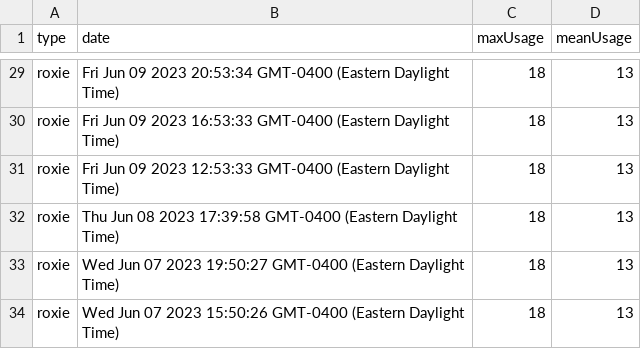
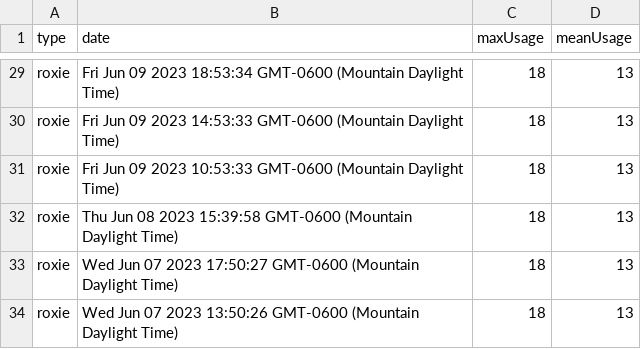
Before and after one commit to hpcc-systems/Tombolo, a CSV file: server/tempFiles/Tombolo-clusterUsage.CSV, drawn as a sheet; only a part is shown, gaps mark what is left out; the diff covers the shown part only; the diff names each change by its address in the sheet, - before the commit and + after, or states it on an @@ line.

```diff
--- a/server/tempFiles/Tombolo-clusterUsage.CSV
+++ b/server/tempFiles/Tombolo-clusterUsage.CSV
-B29 (date): …09 2023 20:53:34 GMT-0400 (Eastern Daylight Time)
+B29 (date): …09 2023 18:53:34 GMT-0600 (Mountain Daylight Time)
-B30 (date): …09 2023 16:53:33 GMT-0400 (Eastern Daylight Time)
+B30 (date): …09 2023 14:53:33 GMT-0600 (Mountain Daylight Time)
-B31 (date): …09 2023 12:53:33 GMT-0400 (Eastern Daylight Time)
+B31 (date): …09 2023 10:53:33 GMT-0600 (Mountain Daylight Time)
-B32 (date): …08 2023 17:39:58 GMT-0400 (Eastern Daylight Time)
+B32 (date): …08 2023 15:39:58 GMT-0600 (Mountain Daylight Time)
-B33 (date): …07 2023 19:50:27 GMT-0400 (Eastern Daylight Time)
+B33 (date): …07 2023 17:50:27 GMT-0600 (Mountain Daylight Time)
-B34 (date): …07 2023 15:50:26 GMT-0400 (Eastern Daylight Time)
+B34 (date): …07 2023 13:50:26 GMT-0600 (Mountain Daylight Time)
```
Also changed, not shown: 27 edited cells elsewhere in this file, 11 other files.
